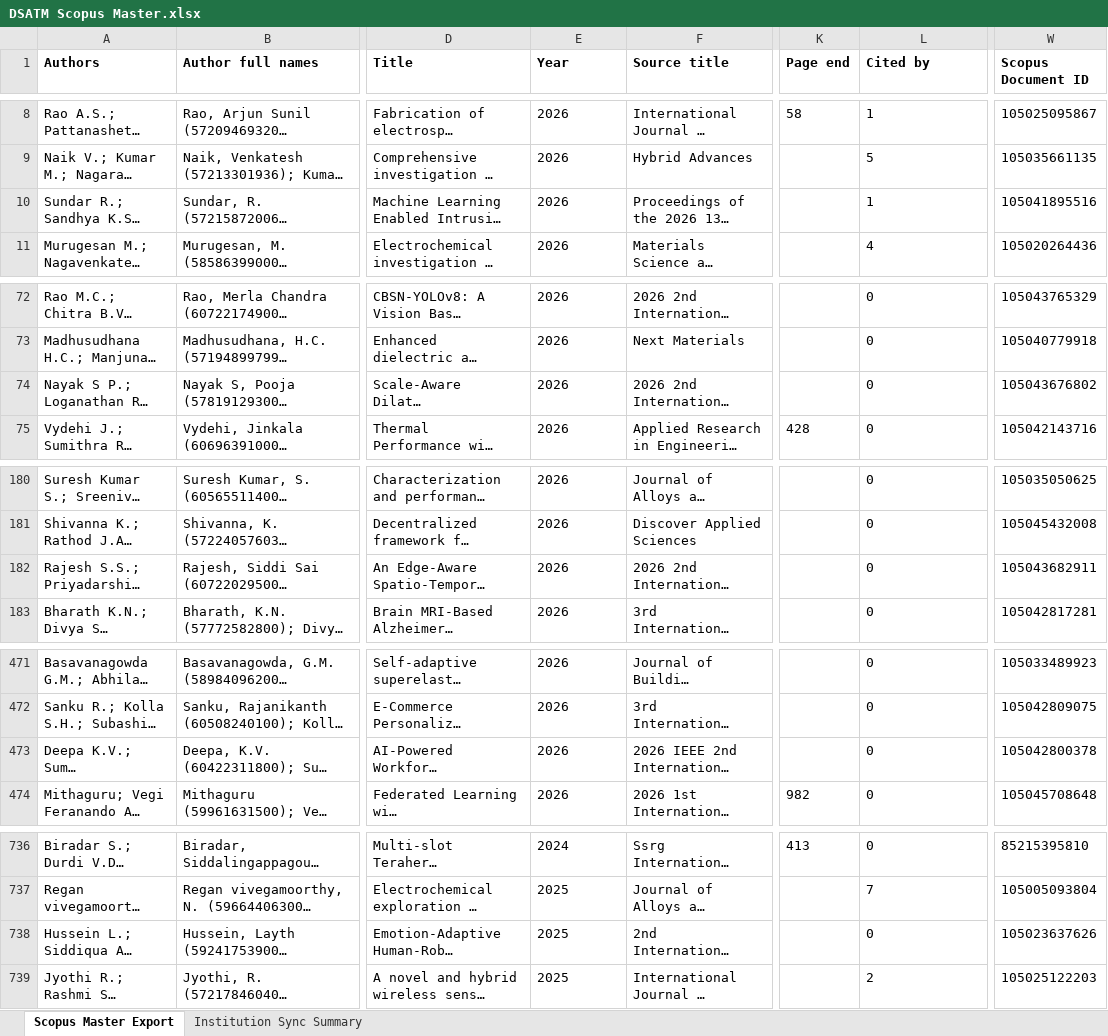
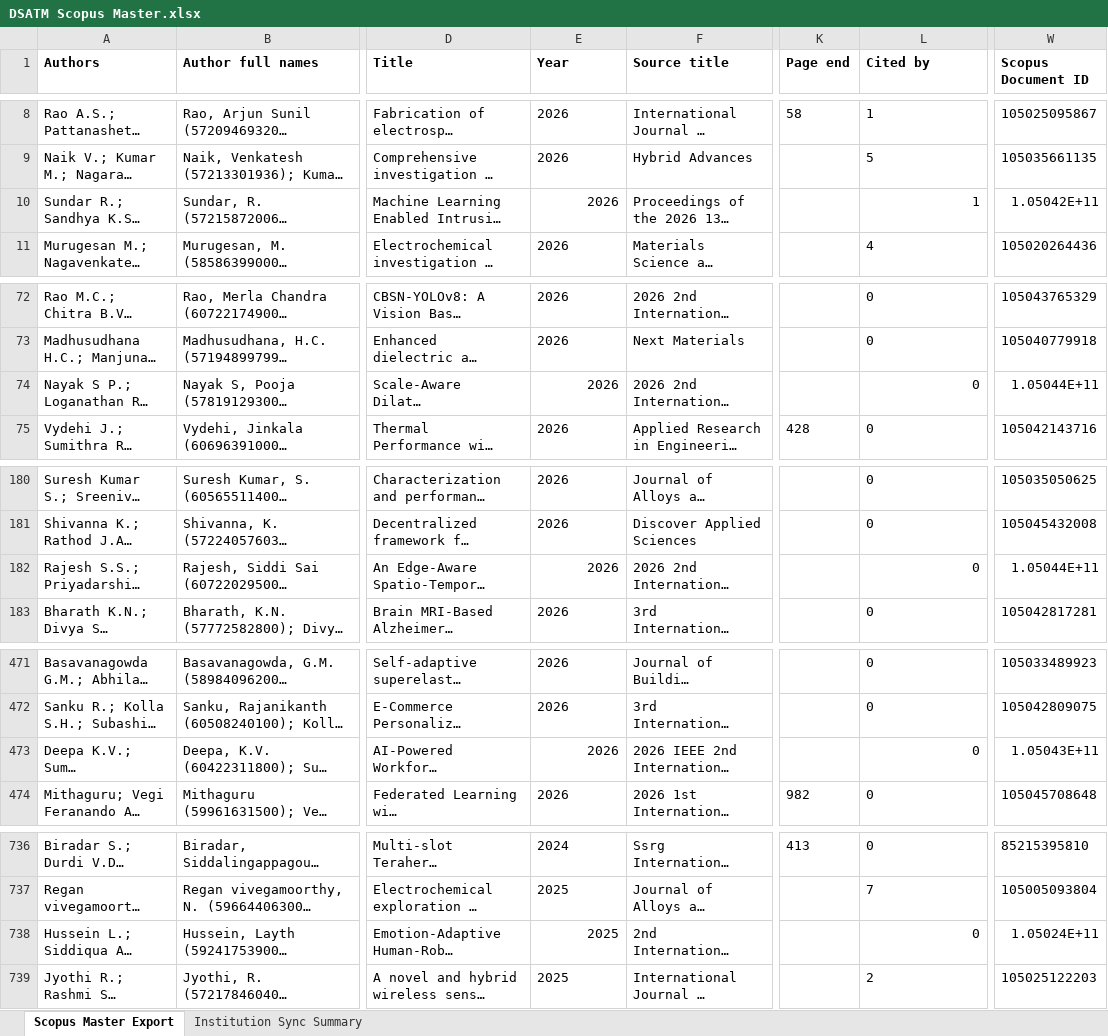
Before and after one commit to shreenidhibs/DSATM-Scopus-AI, an Excel workbook: DSATM Scopus Master.xlsx, sheet Scopus Master Export, drawn as a sheet; only a part is shown, gaps mark what is left out; long unchanged cells end in …; values as stored, in another font and other column widths than the file's, no borders; the diff covers the shown part only; the diff names each change by its address in the sheet, - before the commit and + after, or states it on an @@ line.

```diff
--- a/DSATM Scopus Master.xlsx (sheet Scopus Master Export)
+++ b/DSATM Scopus Master.xlsx (sheet Scopus Master Export)
-E10 alignment: left
+E10 alignment: right
-L10 alignment: left
+L10 alignment: right
-W10 (Scopus Document ID): 105041895516
+W10 (Scopus Document ID): 1.05042E+11
-E74 alignment: left
+E74 alignment: right
-L74 alignment: left
+L74 alignment: right
-W74 (Scopus Document ID): 105043676802
+W74 (Scopus Document ID): 1.05044E+11
-E182 alignment: left
+E182 alignment: right
-L182 alignment: left
+L182 alignment: right
-W182 (Scopus Document ID): 105043682911
+W182 (Scopus Document ID): 1.05044E+11
-E473 alignment: left
+E473 alignment: right
-L473 alignment: left
+L473 alignment: right
-W473 (Scopus Document ID): 105042800378
+W473 (Scopus Document ID): 1.05043E+11
-E738 alignment: left
+E738 alignment: right
-L738 alignment: left
+L738 alignment: right
-W738 (Scopus Document ID): 105023637626
+W738 (Scopus Document ID): 1.05024E+11
```
Also changed, not shown: 1 edited cell and cell formats elsewhere in this sheet, sheet Institution Sync Summary.
